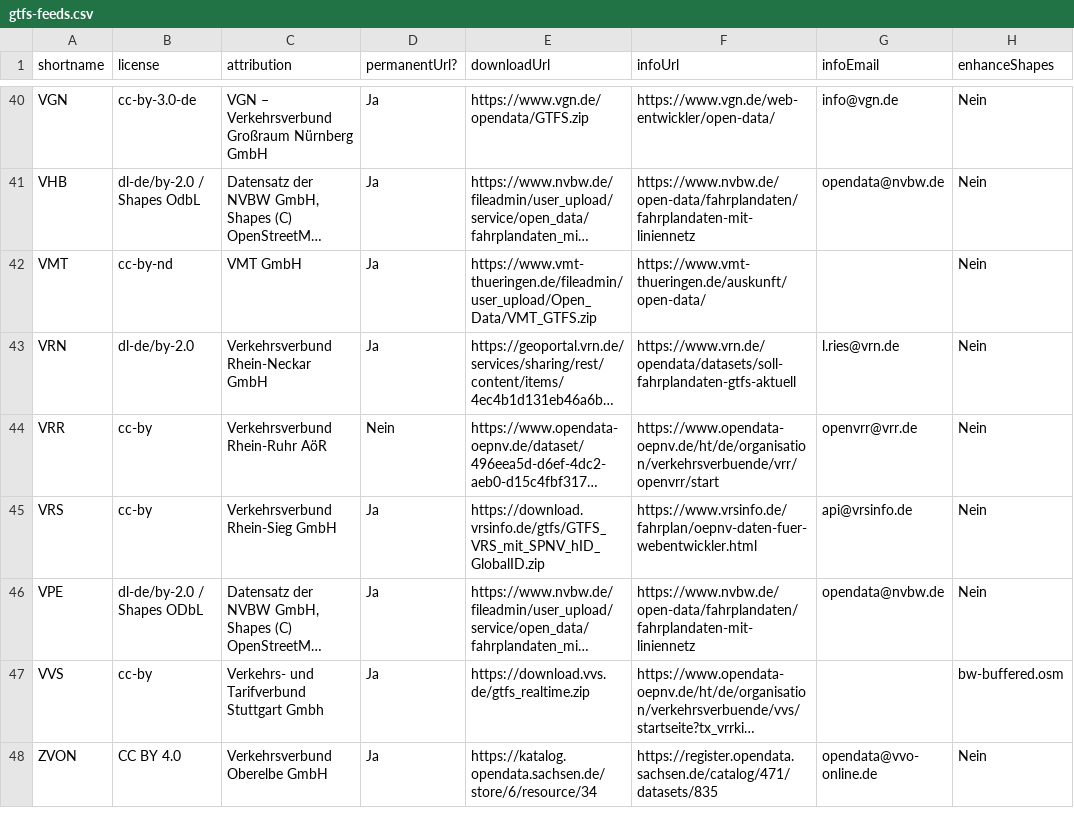
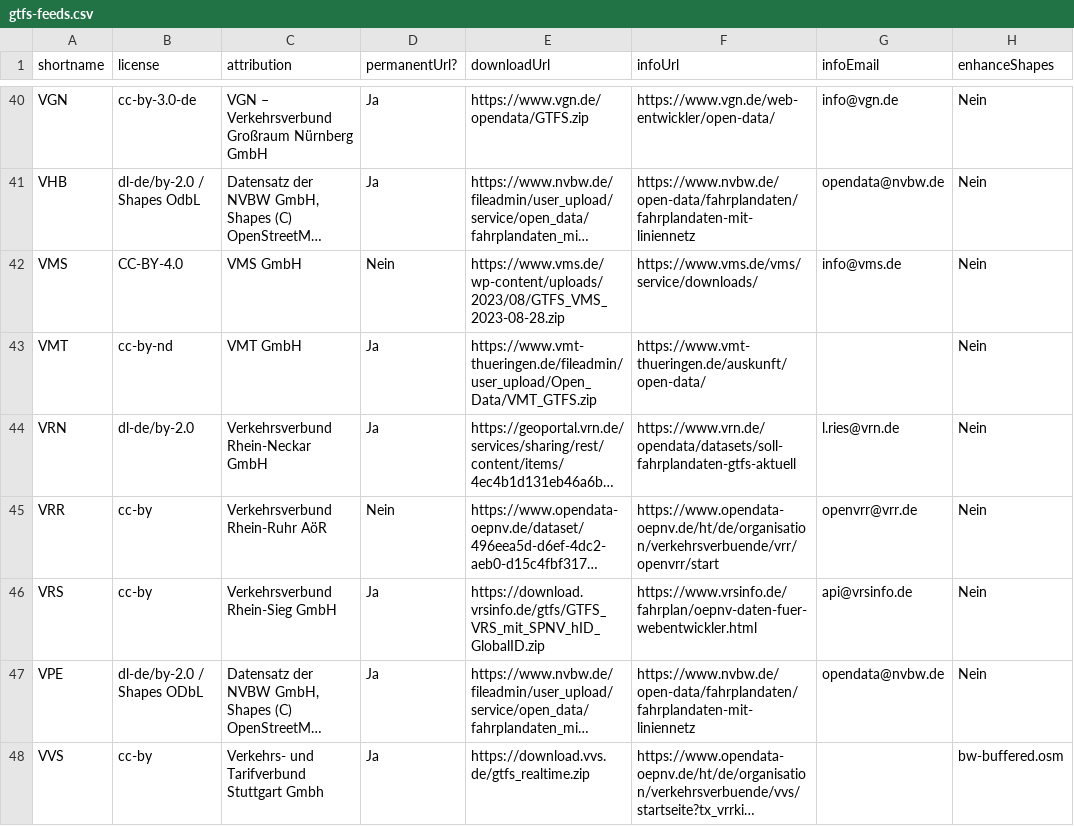
Before and after one commit to mfdz/gtfs-hub, a CSV file: config/gtfs-feeds.csv, drawn as a sheet; only a part is shown, gaps mark what is left out; the shorter side is filled out with more unchanged rows; long unchanged cells end in …; the diff names each change by its address in the sheet, - before the commit and + after, or states it on an @@ line.

Commit message:
Add VMS (currently non permanent URL)

```diff
--- a/config/gtfs-feeds.csv
+++ b/config/gtfs-feeds.csv
+row 42: VMS | CC-BY-4.0 | VMS GmbH | Nein | https://www.vms.de/wp-content/uploads/2023/08/GTFS_VMS_2023-08-28.zip | https://www.vms.de/vms/service/downloads/ | info@vms.de | Nein
```
